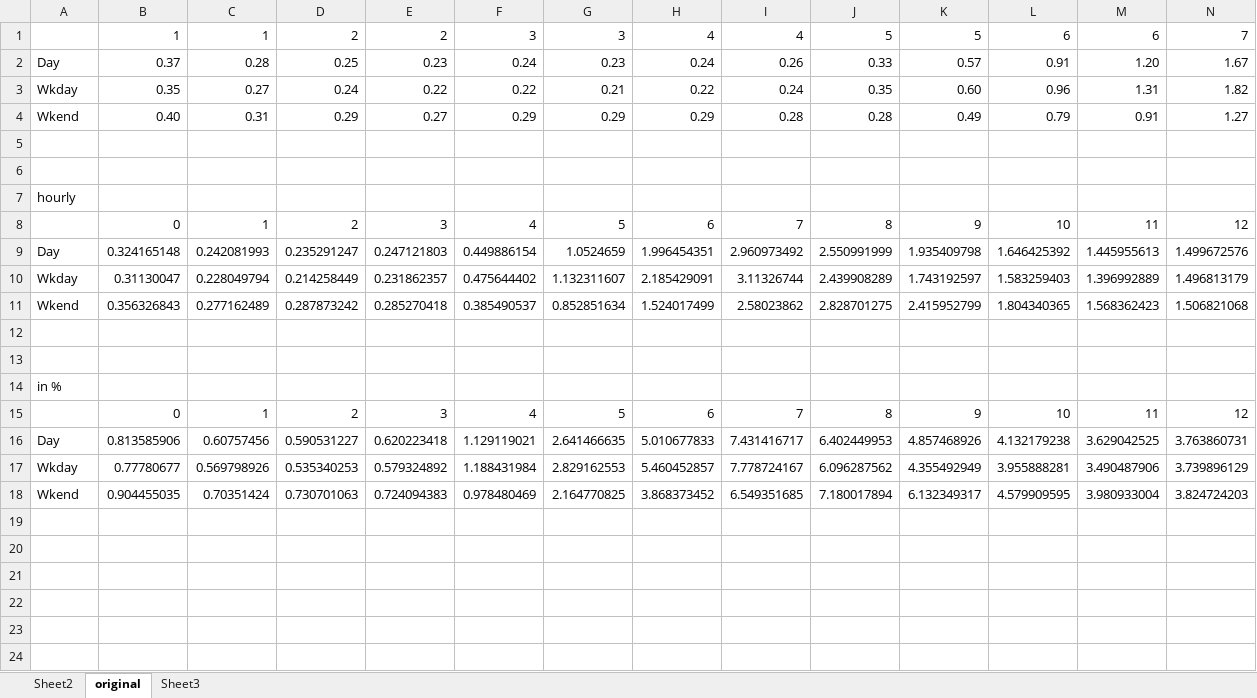
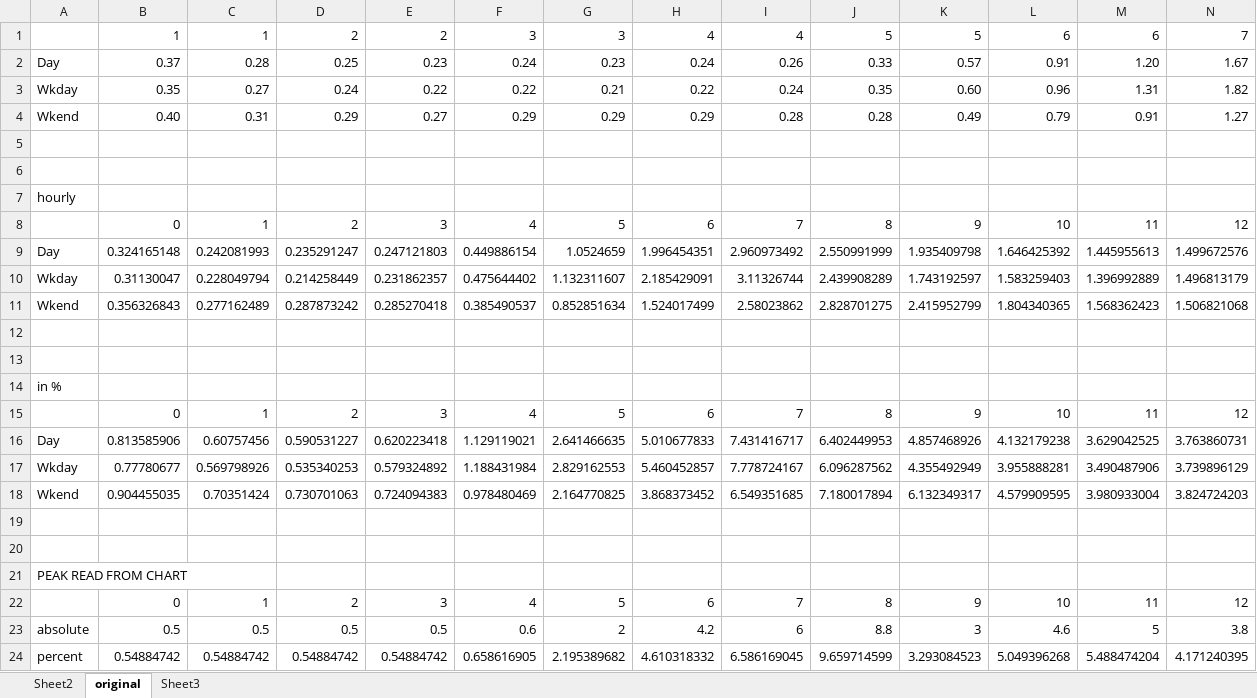
Before and after one commit to nismod/energy_demand, an Excel workbook: data/residential_model/_EXCELFILES/SANSOM_residential_gas_hourly_shape.xlsx, sheet original, drawn as a sheet; only a part is shown; values as stored, in another font and other column widths than the file's, no borders; charts and pictures not drawn; rows hold the shown columns only; the diff names each change by its address in the sheet, - before the commit and + after, or states it on an @@ line.

```diff
--- a/data/residential_model/_EXCELFILES/SANSOM_residential_gas_hourly_shape.xlsx (sheet original)
+++ b/data/residential_model/_EXCELFILES/SANSOM_residential_gas_hourly_shape.xlsx (sheet original)
+row 19: (empty)
+row 20: (empty)
+row 21: PEAK READ FROM CHART
+row 22:  | 0 | 1 | 2 | 3 | 4 | 5 | 6 | 7 | 8 | 9 | 10 | 11 | 12
+row 23: absolute | 0.5 | 0.5 | 0.5 | 0.5 | 0.6 | 2 | 4.2 | 6 | 8.8 | 3 | 4.6 | 5 | 3.8
+row 24: percent | 0.54884742 | 0.54884742 | 0.54884742 | 0.54884742 | 0.658616905 | 2.195389682 | 4.610318332 | 6.586169045 | 9.659714599 | 3.293084523 | 5.049396268 | 5.488474204 | 4.171240395
```
Also changed, not shown: sheet Sheet2, charts or pictures, 9 other files.
